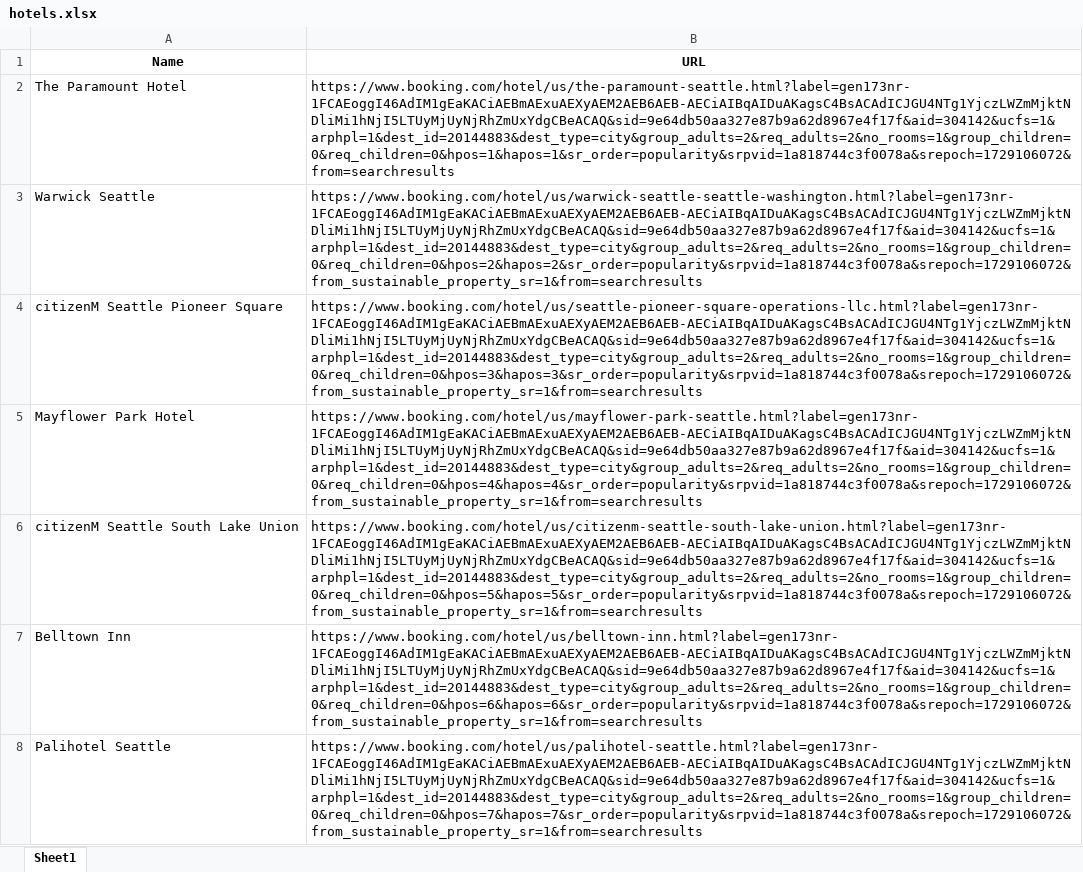
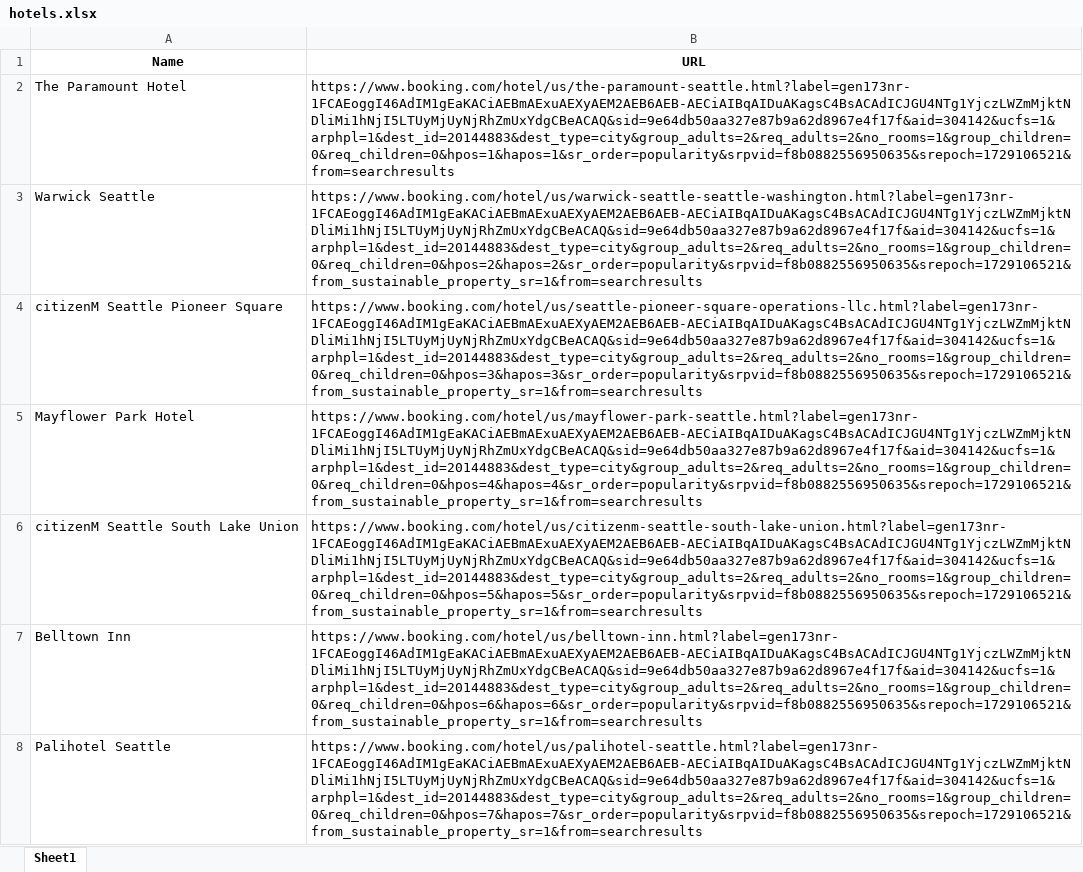
Before and after one commit to jiwonny29/Booking.com_Scraper_V2, an Excel workbook: hotels.xlsx, sheet Sheet1, drawn as a sheet; only a part is shown; values as stored, in another font and other column widths than the file's, no borders; the diff covers the shown part only; the diff names each change by its address in the sheet, - before the commit and + after, or states it on an @@ line.

Commit message:
upd

```diff
--- a/hotels.xlsx (sheet Sheet1)
+++ b/hotels.xlsx (sheet Sheet1)
-B2 (URL): https://www.booking.com/hotel/us/the-paramount-seattle.html?label=gen173nr-1FCAEoggI46AdIM1gEaKACiAEBmAExuAEXyAEM2AEB6AEB-AECiAIBqAIDuAKagsC4BsACAdICJGU4NTg1YjczLWZmMjktNDliMi1hNjI5LTUyMjUyNjRhZmUxYdgCBeACAQ&sid=9e64db50aa327e87b9a62d8967e4f17f&aid=304142&ucfs=1&arphpl=1&dest_id=20144883&dest_type=city&group_adults=2&req_adults=2&no_rooms=1&group_children=0&req_children=0&hpos=1&hapos=1&sr_order=popularity&srpvid=1a818744c3f0078a&srepoch=1729106072&from=searchresults
+B2 (URL): https://www.booking.com/hotel/us/the-paramount-seattle.html?label=gen173nr-1FCAEoggI46AdIM1gEaKACiAEBmAExuAEXyAEM2AEB6AEB-AECiAIBqAIDuAKagsC4BsACAdICJGU4NTg1YjczLWZmMjktNDliMi1hNjI5LTUyMjUyNjRhZmUxYdgCBeACAQ&sid=9e64db50aa327e87b9a62d8967e4f17f&aid=304142&ucfs=1&arphpl=1&dest_id=20144883&dest_type=city&group_adults=2&req_adults=2&no_rooms=1&group_children=0&req_children=0&hpos=1&hapos=1&sr_order=popularity&srpvid=f8b0882556950635&srepoch=1729106521&from=searchresults
-B3 (URL): https://www.booking.com/hotel/us/warwick-seattle-seattle-washington.html?label=gen173nr-1FCAEoggI46AdIM1gEaKACiAEBmAExuAEXyAEM2AEB6AEB-AECiAIBqAIDuAKagsC4BsACAdICJGU4NTg1YjczLWZmMjktNDliMi1hNjI5LTUyMjUyNjRhZmUxYdgCBeACAQ&sid=9e64db50aa327e87b9a62d8967e4f17f&aid=304142&ucfs=1&arphpl=1&dest_id=20144883&dest_type=city&group_adults=2&req_adults=2&no_rooms=1&group_children=0&req_children=0&hpos=2&hapos=2&sr_order=popularity&srpvid=1a818744c3f0078a&srepoch=1729106072&from_sustainable_property_sr=1&from=searchresults
+B3 (URL): https://www.booking.com/hotel/us/warwick-seattle-seattle-washington.html?label=gen173nr-1FCAEoggI46AdIM1gEaKACiAEBmAExuAEXyAEM2AEB6AEB-AECiAIBqAIDuAKagsC4BsACAdICJGU4NTg1YjczLWZmMjktNDliMi1hNjI5LTUyMjUyNjRhZmUxYdgCBeACAQ&sid=9e64db50aa327e87b9a62d8967e4f17f&aid=304142&ucfs=1&arphpl=1&dest_id=20144883&dest_type=city&group_adults=2&req_adults=2&no_rooms=1&group_children=0&req_children=0&hpos=2&hapos=2&sr_order=popularity&srpvid=f8b0882556950635&srepoch=1729106521&from_sustainable_property_sr=1&from=searchresults
-B4 (URL): https://www.booking.com/hotel/us/seattle-pioneer-square-operations-llc.html?label=gen173nr-1FCAEoggI46AdIM1gEaKACiAEBmAExuAEXyAEM2AEB6AEB-AECiAIBqAIDuAKagsC4BsACAdICJGU4NTg1YjczLWZmMjktNDliMi1hNjI5LTUyMjUyNjRhZmUxYdgCBeACAQ&sid=9e64db50aa327e87b9a62d8967e4f17f&aid=304142&ucfs=1&arphpl=1&dest_id=20144883&dest_type=city&group_adults=2&req_adults=2&no_rooms=1&group_children=0&req_children=0&hpos=3&hapos=3&sr_order=popularity&srpvid=1a818744c3f0078a&srepoch=1729106072&from_sustainable_property_sr=1&from=searchresults
+B4 (URL): https://www.booking.com/hotel/us/seattle-pioneer-square-operations-llc.html?label=gen173nr-1FCAEoggI46AdIM1gEaKACiAEBmAExuAEXyAEM2AEB6AEB-AECiAIBqAIDuAKagsC4BsACAdICJGU4NTg1YjczLWZmMjktNDliMi1hNjI5LTUyMjUyNjRhZmUxYdgCBeACAQ&sid=9e64db50aa327e87b9a62d8967e4f17f&aid=304142&ucfs=1&arphpl=1&dest_id=20144883&dest_type=city&group_adults=2&req_adults=2&no_rooms=1&group_children=0&req_children=0&hpos=3&hapos=3&sr_order=popularity&srpvid=f8b0882556950635&srepoch=1729106521&from_sustainable_property_sr=1&from=searchresults
-B5 (URL): https://www.booking.com/hotel/us/mayflower-park-seattle.html?label=gen173nr-1FCAEoggI46AdIM1gEaKACiAEBmAExuAEXyAEM2AEB6AEB-AECiAIBqAIDuAKagsC4BsACAdICJGU4NTg1YjczLWZmMjktNDliMi1hNjI5LTUyMjUyNjRhZmUxYdgCBeACAQ&sid=9e64db50aa327e87b9a62d8967e4f17f&aid=304142&ucfs=1&arphpl=1&dest_id=20144883&dest_type=city&group_adults=2&req_adults=2&no_rooms=1&group_children=0&req_children=0&hpos=4&hapos=4&sr_order=popularity&srpvid=1a818744c3f0078a&srepoch=1729106072&from_sustainable_property_sr=1&from=searchresults
+B5 (URL): https://www.booking.com/hotel/us/mayflower-park-seattle.html?label=gen173nr-1FCAEoggI46AdIM1gEaKACiAEBmAExuAEXyAEM2AEB6AEB-AECiAIBqAIDuAKagsC4BsACAdICJGU4NTg1YjczLWZmMjktNDliMi1hNjI5LTUyMjUyNjRhZmUxYdgCBeACAQ&sid=9e64db50aa327e87b9a62d8967e4f17f&aid=304142&ucfs=1&arphpl=1&dest_id=20144883&dest_type=city&group_adults=2&req_adults=2&no_rooms=1&group_children=0&req_children=0&hpos=4&hapos=4&sr_order=popularity&srpvid=f8b0882556950635&srepoch=1729106521&from_sustainable_property_sr=1&from=searchresults
-B6 (URL): https://www.booking.com/hotel/us/citizenm-seattle-south-lake-union.html?label=gen173nr-1FCAEoggI46AdIM1gEaKACiAEBmAExuAEXyAEM2AEB6AEB-AECiAIBqAIDuAKagsC4BsACAdICJGU4NTg1YjczLWZmMjktNDliMi1hNjI5LTUyMjUyNjRhZmUxYdgCBeACAQ&sid=9e64db50aa327e87b9a62d8967e4f17f&aid=304142&ucfs=1&arphpl=1&dest_id=20144883&dest_type=city&group_adults=2&req_adults=2&no_rooms=1&group_children=0&req_children=0&hpos=5&hapos=5&sr_order=popularity&srpvid=1a818744c3f0078a&srepoch=1729106072&from_sustainable_property_sr=1&from=searchresults
+B6 (URL): https://www.booking.com/hotel/us/citizenm-seattle-south-lake-union.html?label=gen173nr-1FCAEoggI46AdIM1gEaKACiAEBmAExuAEXyAEM2AEB6AEB-AECiAIBqAIDuAKagsC4BsACAdICJGU4NTg1YjczLWZmMjktNDliMi1hNjI5LTUyMjUyNjRhZmUxYdgCBeACAQ&sid=9e64db50aa327e87b9a62d8967e4f17f&aid=304142&ucfs=1&arphpl=1&dest_id=20144883&dest_type=city&group_adults=2&req_adults=2&no_rooms=1&group_children=0&req_children=0&hpos=5&hapos=5&sr_order=popularity&srpvid=f8b0882556950635&srepoch=1729106521&from_sustainable_property_sr=1&from=searchresults
-B7 (URL): https://www.booking.com/hotel/us/belltown-inn.html?label=gen173nr-1FCAEoggI46AdIM1gEaKACiAEBmAExuAEXyAEM2AEB6AEB-AECiAIBqAIDuAKagsC4BsACAdICJGU4NTg1YjczLWZmMjktNDliMi1hNjI5LTUyMjUyNjRhZmUxYdgCBeACAQ&sid=9e64db50aa327e87b9a62d8967e4f17f&aid=304142&ucfs=1&arphpl=1&dest_id=20144883&dest_type=city&group_adults=2&req_adults=2&no_rooms=1&group_children=0&req_children=0&hpos=6&hapos=6&sr_order=popularity&srpvid=1a818744c3f0078a&srepoch=1729106072&from_sustainable_property_sr=1&from=searchresults
+B7 (URL): https://www.booking.com/hotel/us/belltown-inn.html?label=gen173nr-1FCAEoggI46AdIM1gEaKACiAEBmAExuAEXyAEM2AEB6AEB-AECiAIBqAIDuAKagsC4BsACAdICJGU4NTg1YjczLWZmMjktNDliMi1hNjI5LTUyMjUyNjRhZmUxYdgCBeACAQ&sid=9e64db50aa327e87b9a62d8967e4f17f&aid=304142&ucfs=1&arphpl=1&dest_id=20144883&dest_type=city&group_adults=2&req_adults=2&no_rooms=1&group_children=0&req_children=0&hpos=6&hapos=6&sr_order=popularity&srpvid=f8b0882556950635&srepoch=1729106521&from_sustainable_property_sr=1&from=searchresults
-B8 (URL): https://www.booking.com/hotel/us/palihotel-seattle.html?label=gen173nr-1FCAEoggI46AdIM1gEaKACiAEBmAExuAEXyAEM2AEB6AEB-AECiAIBqAIDuAKagsC4BsACAdICJGU4NTg1YjczLWZmMjktNDliMi1hNjI5LTUyMjUyNjRhZmUxYdgCBeACAQ&sid=9e64db50aa327e87b9a62d8967e4f17f&aid=304142&ucfs=1&arphpl=1&dest_id=20144883&dest_type=city&group_adults=2&req_adults=2&no_rooms=1&group_children=0&req_children=0&hpos=7&hapos=7&sr_order=popularity&srpvid=1a818744c3f0078a&srepoch=1729106072&from_sustainable_property_sr=1&from=searchresults
+B8 (URL): https://www.booking.com/hotel/us/palihotel-seattle.html?label=gen173nr-1FCAEoggI46AdIM1gEaKACiAEBmAExuAEXyAEM2AEB6AEB-AECiAIBqAIDuAKagsC4BsACAdICJGU4NTg1YjczLWZmMjktNDliMi1hNjI5LTUyMjUyNjRhZmUxYdgCBeACAQ&sid=9e64db50aa327e87b9a62d8967e4f17f&aid=304142&ucfs=1&arphpl=1&dest_id=20144883&dest_type=city&group_adults=2&req_adults=2&no_rooms=1&group_children=0&req_children=0&hpos=7&hapos=7&sr_order=popularity&srpvid=f8b0882556950635&srepoch=1729106521&from_sustainable_property_sr=1&from=searchresults
```
Also changed, not shown: 68 edited cells elsewhere in this sheet.
